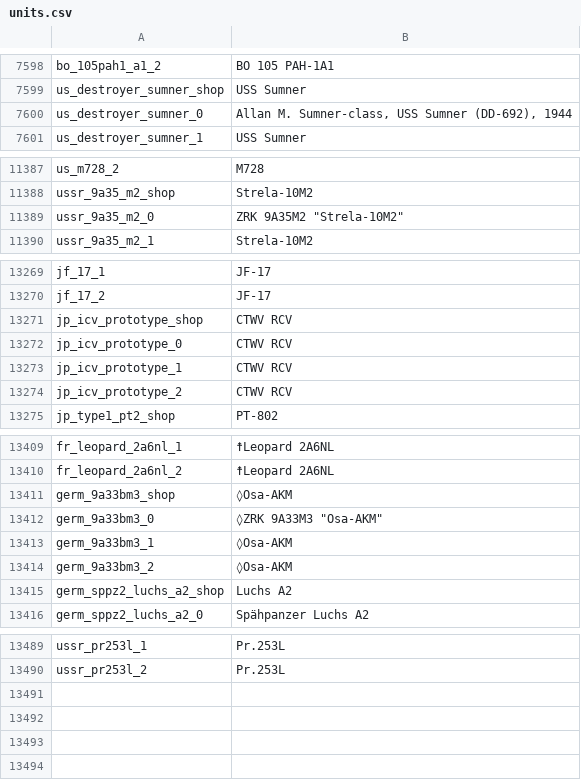
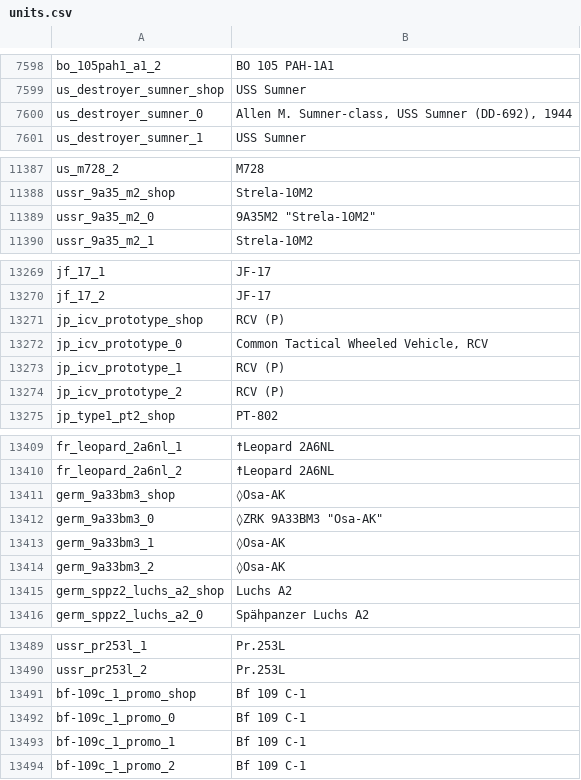
Before and after one commit to jaek898/wt-localization, a CSV file: Dechinafied/units.csv, drawn as a sheet; only a part is shown, gaps mark what is left out; the diff covers the shown part only.

```diff
--- a/Dechinafied/units.csv
+++ b/Dechinafied/units.csv
@@ -7599,3 +7599,3 @@ bo_105pah1_a1_2;BO 105 PAH-1A1
 us_destroyer_sumner_shop;USS Sumner
-us_destroyer_sumner_0;Allan M. Sumner-class, USS Sumner (DD-692), 1944
+us_destroyer_sumner_0;Allen M. Sumner-class, USS Sumner (DD-692), 1944
 us_destroyer_sumner_1;USS Sumner
@@ -11388,3 +11388,3 @@ us_m728_2;M728
 ussr_9a35_m2_shop;Strela-10M2
-ussr_9a35_m2_0;"ZRK 9A35M2 ""Strela-10M2"""
+ussr_9a35_m2_0;"9A35M2 ""Strela-10M2"""
 ussr_9a35_m2_1;Strela-10M2
@@ -13270,6 +13270,6 @@ jf_17_1;JF-17
 jf_17_2;JF-17
-jp_icv_prototype_shop;CTWV RCV
-jp_icv_prototype_0;CTWV RCV
-jp_icv_prototype_1;CTWV RCV
-jp_icv_prototype_2;CTWV RCV
+jp_icv_prototype_shop;RCV (P)
+jp_icv_prototype_0;Common Tactical Wheeled Vehicle, RCV
+jp_icv_prototype_1;RCV (P)
+jp_icv_prototype_2;RCV (P)
 jp_type1_pt2_shop;PT-802
@@ -13410,6 +13410,6 @@ fr_leopard_2a6nl_1;☨Leopard 2A6NL
 fr_leopard_2a6nl_2;☨Leopard 2A6NL
-germ_9a33bm3_shop;◊Osa-AKM
-germ_9a33bm3_0;"◊ZRK 9A33M3 ""Osa-AKM"""
-germ_9a33bm3_1;◊Osa-AKM
-germ_9a33bm3_2;◊Osa-AKM
+germ_9a33bm3_shop;◊Osa-AK
+germ_9a33bm3_0;◊ZRK 9A33BM3 "Osa-AK"
+germ_9a33bm3_1;◊Osa-AK
+germ_9a33bm3_2;◊Osa-AK
 germ_sppz2_luchs_a2_shop;Luchs A2
@@ -13490 +13490,5 @@ ussr_pr253l_1;Pr.253L
 ussr_pr253l_2;Pr.253L
+bf-109c_1_promo_shop;Bf 109 C-1
+bf-109c_1_promo_0;Bf 109 C-1
+bf-109c_1_promo_1;Bf 109 C-1
+bf-109c_1_promo_2;Bf 109 C-1
```
Also changed, not shown: 1 edited cell elsewhere in this file, New Icons/units.csv, Standard/units.csv.
